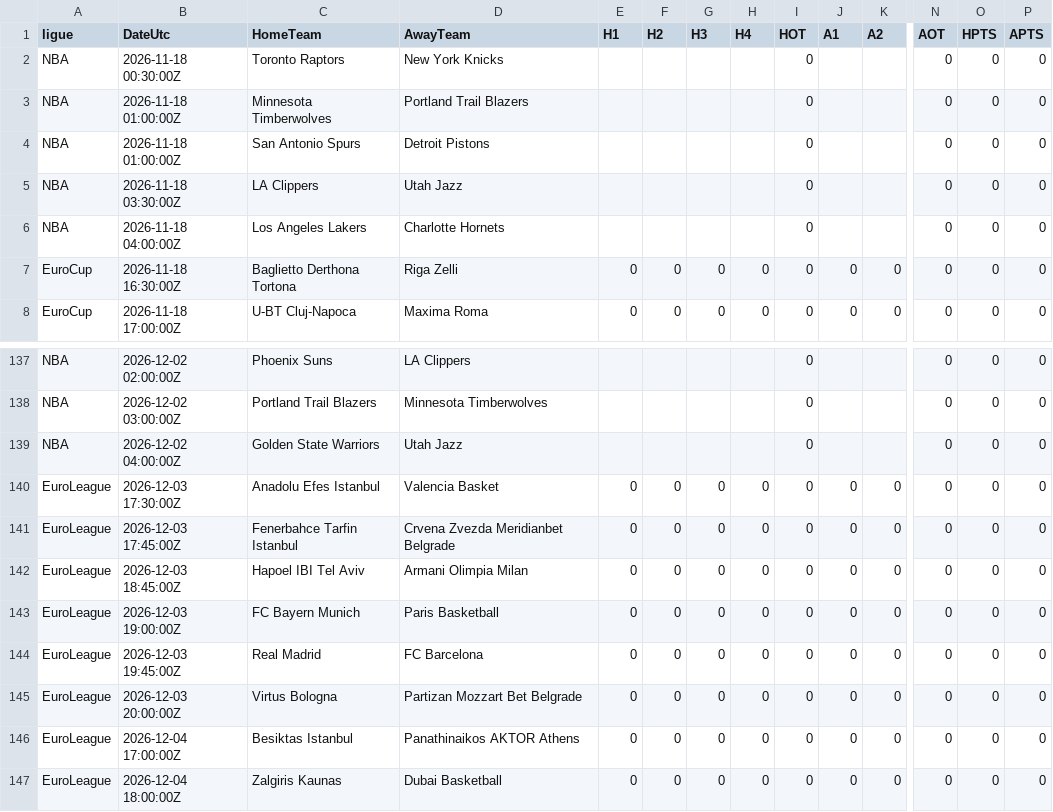
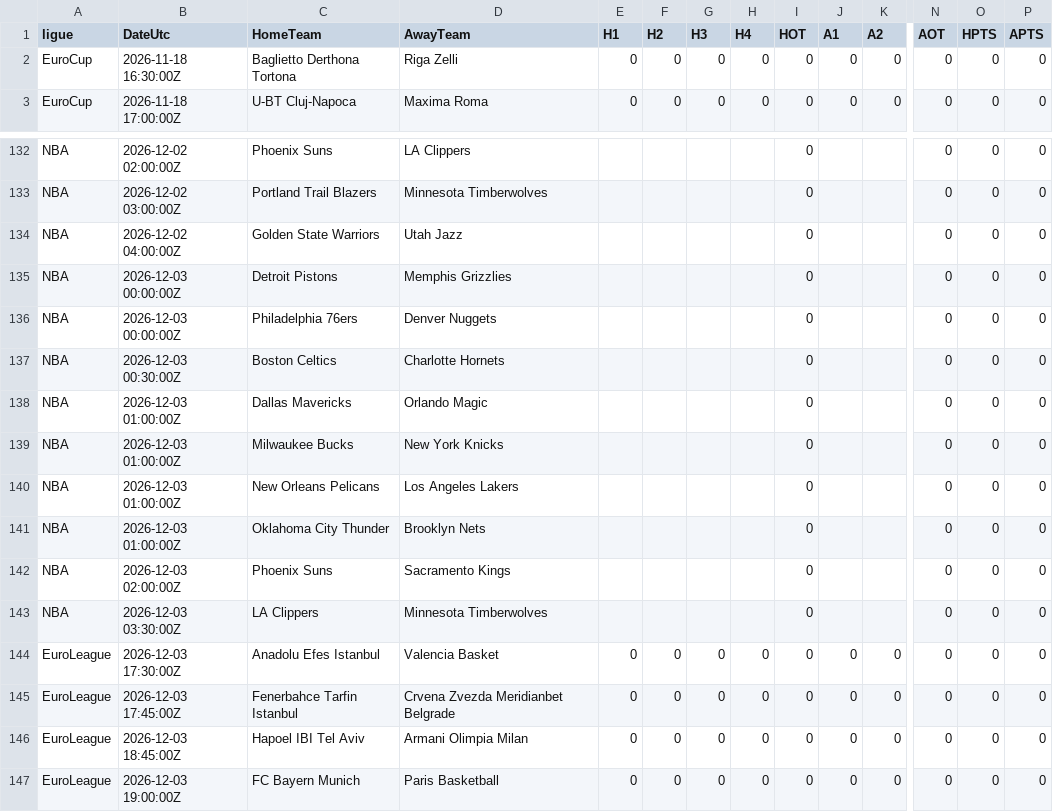
Before and after one commit to EssicOuroumav/kateni, a CSV file: basket_a_venir.csv, drawn as a sheet; only a part is shown, gaps mark what is left out; the shorter side is filled out with more unchanged rows; removed rows and columns are numbered as before the commit, all else as after; rows hold the shown columns only; the diff names each change by its address in the sheet, - before the commit and + after, or states it on an @@ line.

```diff
--- a/basket_a_venir.csv
+++ b/basket_a_venir.csv
-row 2: NBA | 2026-11-18 00:30:00Z | Toronto Raptors | New York Knicks |  |  |  |  | 0 |  |  | 0 | 0 | 0
-row 3: NBA | 2026-11-18 01:00:00Z | Minnesota Timberwolves | Portland Trail Blazers |  |  |  |  | 0 |  |  | 0 | 0 | 0
-row 4: NBA | 2026-11-18 01:00:00Z | San Antonio Spurs | Detroit Pistons |  |  |  |  | 0 |  |  | 0 | 0 | 0
-row 5: NBA | 2026-11-18 03:30:00Z | LA Clippers | Utah Jazz |  |  |  |  | 0 |  |  | 0 | 0 | 0
-row 6: NBA | 2026-11-18 04:00:00Z | Los Angeles Lakers | Charlotte Hornets |  |  |  |  | 0 |  |  | 0 | 0 | 0
+row 135: NBA | 2026-12-03 00:00:00Z | Detroit Pistons | Memphis Grizzlies |  |  |  |  | 0 |  |  | 0 | 0 | 0
+row 136: NBA | 2026-12-03 00:00:00Z | Philadelphia 76ers | Denver Nuggets |  |  |  |  | 0 |  |  | 0 | 0 | 0
+row 137: NBA | 2026-12-03 00:30:00Z | Boston Celtics | Charlotte Hornets |  |  |  |  | 0 |  |  | 0 | 0 | 0
+row 138: NBA | 2026-12-03 01:00:00Z | Dallas Mavericks | Orlando Magic |  |  |  |  | 0 |  |  | 0 | 0 | 0
+row 139: NBA | 2026-12-03 01:00:00Z | Milwaukee Bucks | New York Knicks |  |  |  |  | 0 |  |  | 0 | 0 | 0
+row 140: NBA | 2026-12-03 01:00:00Z | New Orleans Pelicans | Los Angeles Lakers |  |  |  |  | 0 |  |  | 0 | 0 | 0
+row 141: NBA | 2026-12-03 01:00:00Z | Oklahoma City Thunder | Brooklyn Nets |  |  |  |  | 0 |  |  | 0 | 0 | 0
+row 142: NBA | 2026-12-03 02:00:00Z | Phoenix Suns | Sacramento Kings |  |  |  |  | 0 |  |  | 0 | 0 | 0
+row 143: NBA | 2026-12-03 03:30:00Z | LA Clippers | Minnesota Timberwolves |  |  |  |  | 0 |  |  | 0 | 0 | 0
```
Also changed, not shown: INT_full.csv, basket_resultats.csv, 1 other file.
